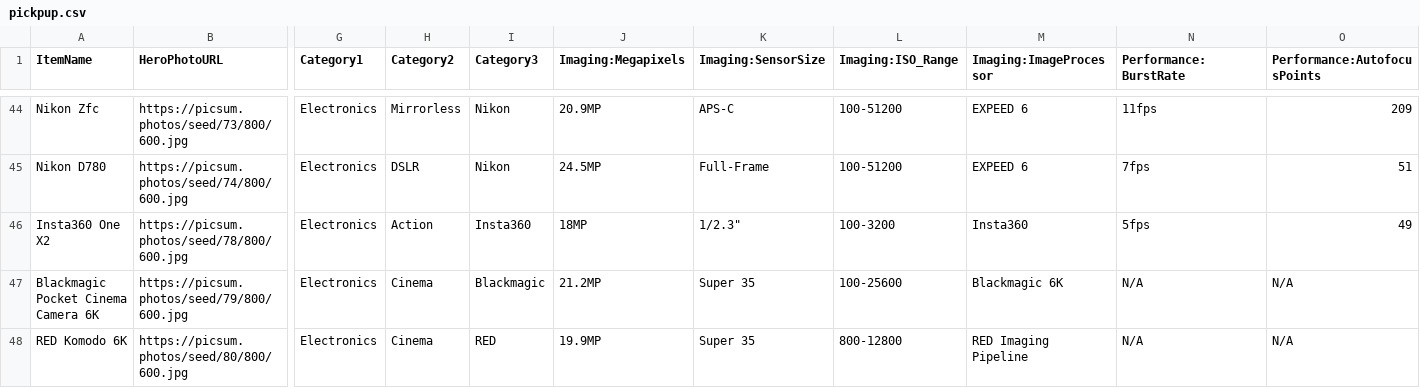
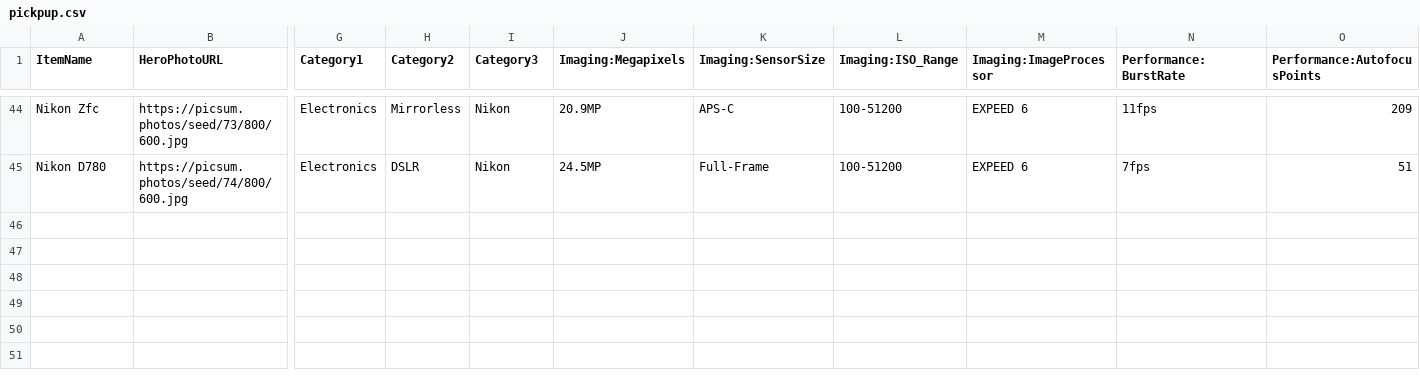
Before and after one commit to JudeWorks/PickPupAssets, a CSV file: referencefile/pickpup.csv, drawn as a sheet; only a part is shown, gaps mark what is left out; rows hold the shown columns only; the diff names each change by its address in the sheet, - before the commit and + after, or states it on an @@ line.

Commit message:
Update pickpup.csv

```diff
--- a/referencefile/pickpup.csv
+++ b/referencefile/pickpup.csv
-row 46: Insta360 One X2 | https://picsum.photos/seed/78/800/600.jpg | Electronics | Action | Insta360 | 18MP | 1/2.3" | 100-3200 | Insta360 | 5fps | 49
-row 47: Blackmagic Pocket Cinema Camera 6K | https://picsum.photos/seed/79/800/600.jpg | Electronics | Cinema | Blackmagic | 21.2MP | Super 35 | 100-25600 | Blackmagic 6K | N/A | N/A
-row 48: RED Komodo 6K | https://picsum.photos/seed/80/800/600.jpg | Electronics | Cinema | RED | 19.9MP | Super 35 | 800-12800 | RED Imaging Pipeline | N/A | N/A
```
